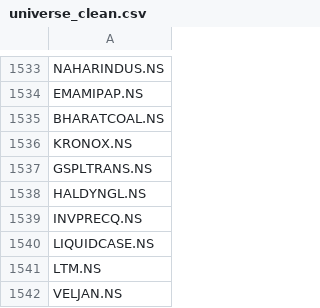
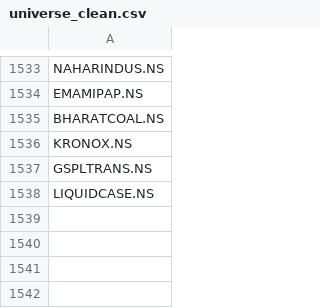
Before and after one commit to vaijayanth/backtester, a CSV file: data/universe_clean.csv, drawn as a sheet; only a part is shown, gaps mark what is left out.

```diff
--- a/data/universe_clean.csv
+++ b/data/universe_clean.csv
@@ -1537,6 +1537,2 @@ KRONOX.NS
 GSPLTRANS.NS
-HALDYNGL.NS
-INVPRECQ.NS
 LIQUIDCASE.NS
-LTM.NS
-VELJAN.NS
```
Also changed, not shown: 6 other files.
